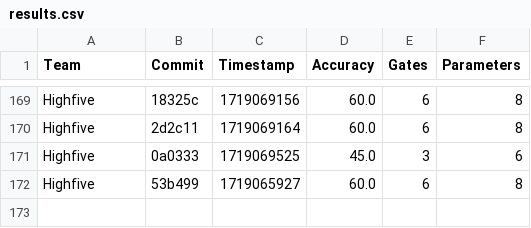
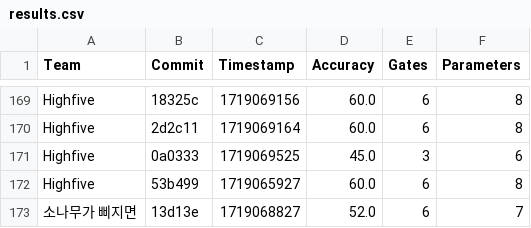
Before and after one commit to willieab/qml-challenge-scorer, a CSV file: site/results.csv, drawn as a sheet; only a part is shown, gaps mark what is left out; the diff names each change by its address in the sheet, - before the commit and + after, or states it on an @@ line.

Commit message:
Scoring 13d13e from 소나무가 삐지면

```diff
--- a/site/results.csv
+++ b/site/results.csv
+row 173: 소나무가 삐지면 | 13d13e | 1719068827 | 52.0 | 6 | 7
```
